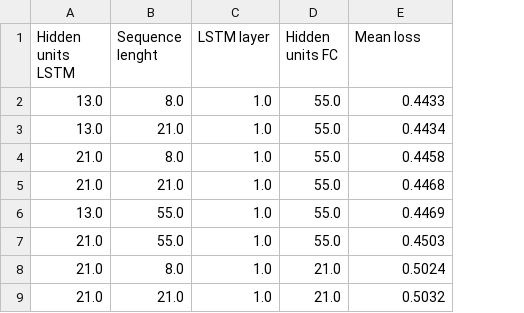
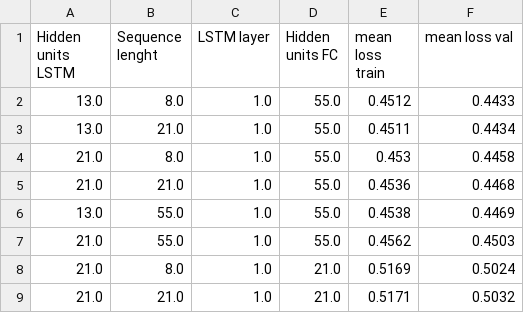
Before and after one commit to carlov93/predictive_maintenance, a CSV file: src/visualisation/cv_evaluation/MSE/cppsConfigurations.csv, drawn as a sheet; addresses are those after the commit; the diff names each change by its address in the sheet, - before the commit and + after, or states it on an @@ line.

Commit message:
new visualisation and cv

```diff
--- a/src/visualisation/cv_evaluation/MSE/cppsConfigurations.csv
+++ b/src/visualisation/cv_evaluation/MSE/cppsConfigurations.csv
+column E (mean loss train), rows 2-9: 0.4512 | 0.4511 | 0.453 | 0.4536 | 0.4538 | 0.4562 | 0.5169 | 0.5171
-F1: Mean loss
+F1: mean loss val
```
Also changed, not shown: 22 other files.
